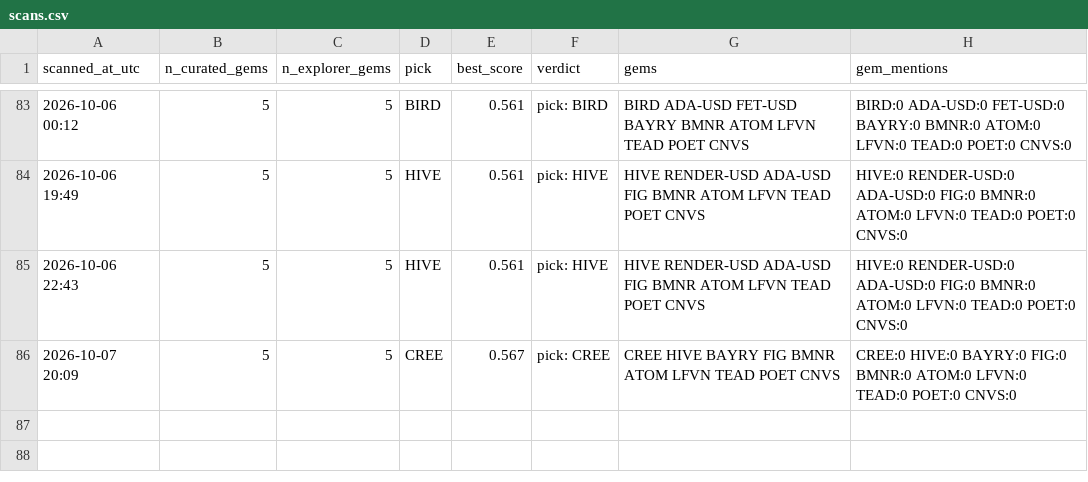
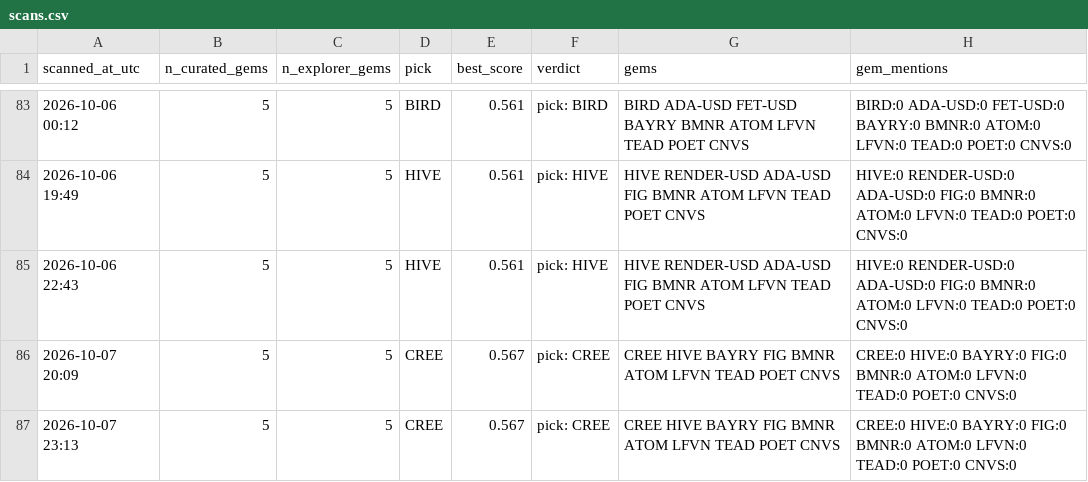
Before and after one commit to cbaduboateng/nicol-calcium-score, a CSV file: portfolio/scans.csv, drawn as a sheet; only a part is shown, gaps mark what is left out.

```diff
--- a/portfolio/scans.csv
+++ b/portfolio/scans.csv
@@ -86 +86,2 @@ scanned_at_utc,n_curated_gems,n_explorer_gems,pick,best_score,verdict,gems,gem_m
 2026-10-07 20:09,5,5,CREE,0.567,pick: CREE,CREE HIVE BAYRY FIG BMNR ATOM LFVN TEAD POET CNVS,CREE:0 HIVE:0 BAYRY:0 FIG:0 BMNR:0 ATOM:0 LFVN:0 TEAD:0 POET:0 CNVS:0
+2026-10-07 23:13,5,5,CREE,0.567,pick: CREE,CREE HIVE BAYRY FIG BMNR ATOM LFVN TEAD POET CNVS,CREE:0 HIVE:0 BAYRY:0 FIG:0 BMNR:0 ATOM:0 LFVN:0 TEAD:0 POET:0 CNVS:0
```
